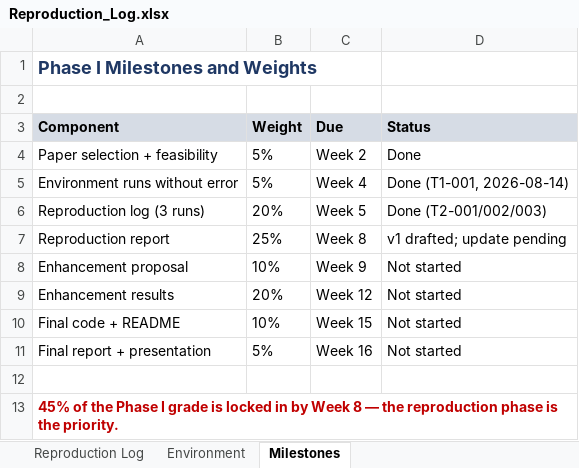
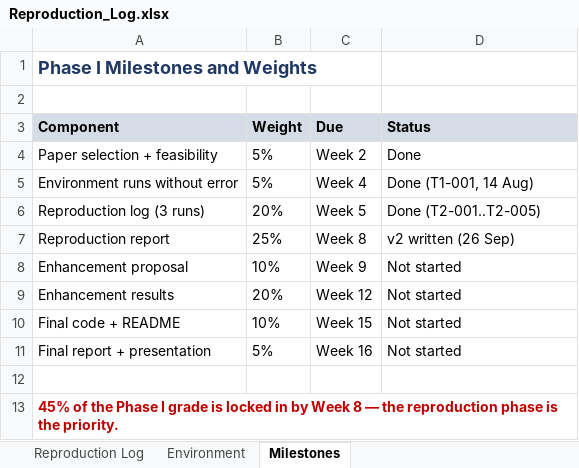
Before and after one commit to jayakanthh/QueryGenie, an Excel workbook: results/Reproduction_Log.xlsx, sheet Milestones, drawn as a sheet; values as stored, in another font and other column widths than the file's, no borders; the diff names each change by its address in the sheet, - before the commit and + after, or states it on an @@ line.

```diff
--- a/results/Reproduction_Log.xlsx (sheet Milestones)
+++ b/results/Reproduction_Log.xlsx (sheet Milestones)
-D5 (Status): Done (T1-001, 2026-08-14)
+D5 (Status): Done (T1-001, 14 Aug)
-D6 (Status): Done (T2-001/002/003)
+D6 (Status): Done (T2-001..T2-005)
-D7 (Status): v1 drafted; update pending
+D7 (Status): v2 written (26 Sep)
```
Also changed, not shown: sheet Reproduction Log, sheet Environment, 3 other files.
